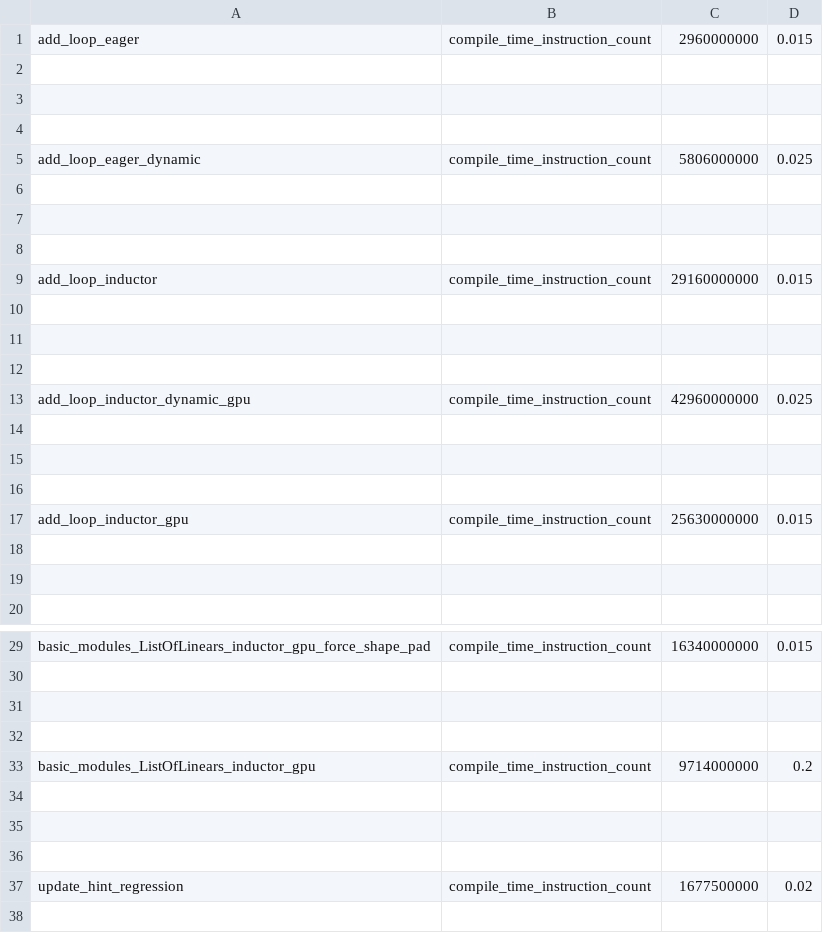
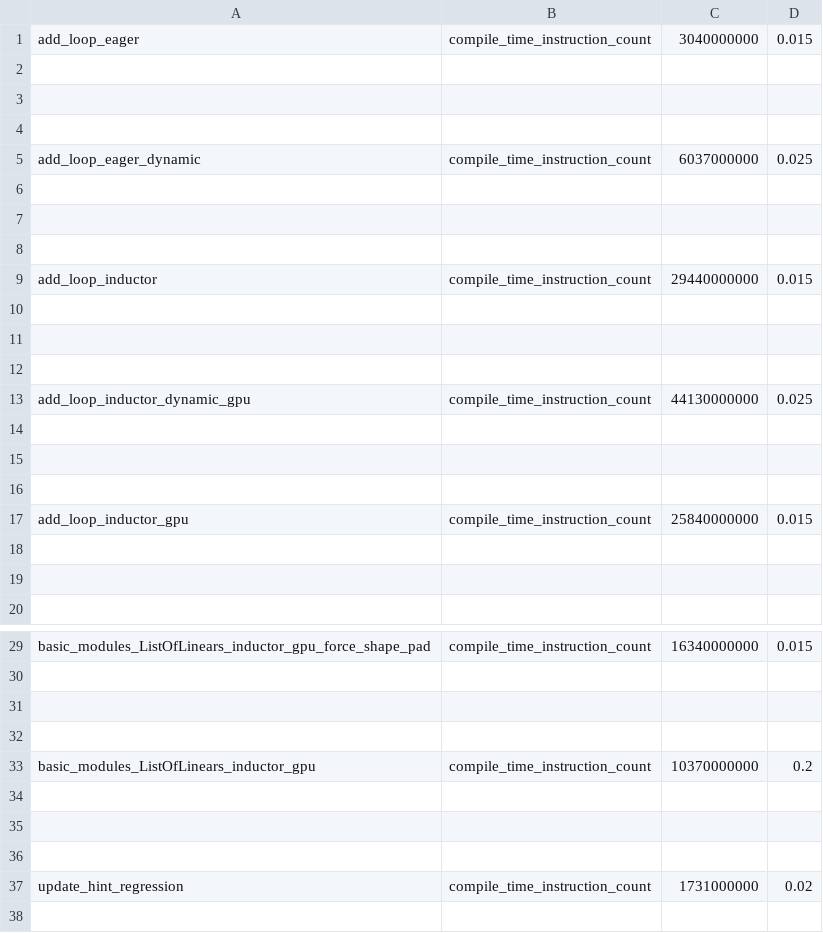
Before and after one commit to HYGON-AI/pytorch-das, a CSV file: benchmarks/dynamo/pr_time_benchmarks/expected_results.csv, drawn as a sheet; only a part is shown, gaps mark what is left out; the diff covers the shown part only.

Commit message:
[Dynamo] Optimize dedupe region ancestor tracking (#152589)
Pull Request resolved: https://github.com/pytorch/pytorch/pull/152589
Approved by: https://github.com/anijain2305
ghstack dependencies: #152389, #152505, #152410, #152506, #152570, #152572

```diff
--- a/benchmarks/dynamo/pr_time_benchmarks/expected_results.csv
+++ b/benchmarks/dynamo/pr_time_benchmarks/expected_results.csv
@@ -1,2 +1,2 @@
-add_loop_eager,compile_time_instruction_count,2960000000,0.015
+add_loop_eager,compile_time_instruction_count,3040000000,0.015
 
@@ -4,3 +4,3 @@ add_loop_eager,compile_time_instruction_count,2960000000,0.015
 
-add_loop_eager_dynamic,compile_time_instruction_count,5806000000,0.025
+add_loop_eager_dynamic,compile_time_instruction_count,6037000000,0.025
 
@@ -8,3 +8,3 @@ add_loop_eager_dynamic,compile_time_instruction_count,5806000000,0.025
 
-add_loop_inductor,compile_time_instruction_count,29160000000,0.015
+add_loop_inductor,compile_time_instruction_count,29440000000,0.015
 
@@ -12,3 +12,3 @@ add_loop_inductor,compile_time_instruction_count,29160000000,0.015
 
-add_loop_inductor_dynamic_gpu,compile_time_instruction_count,42960000000,0.025
+add_loop_inductor_dynamic_gpu,compile_time_instruction_count,44130000000,0.025
 
@@ -16,3 +16,3 @@ add_loop_inductor_dynamic_gpu,compile_time_instruction_count,42960000000,0.025
 
-add_loop_inductor_gpu,compile_time_instruction_count,25630000000,0.015
+add_loop_inductor_gpu,compile_time_instruction_count,25840000000,0.015
 
@@ -32,3 +32,3 @@ basic_modules_ListOfLinears_inductor_gpu_force_shape_pad,compile_time_instructio
 
-basic_modules_ListOfLinears_inductor_gpu,compile_time_instruction_count,9714000000,0.2
+basic_modules_ListOfLinears_inductor_gpu,compile_time_instruction_count,10370000000,0.2
 
@@ -36,3 +36,3 @@ basic_modules_ListOfLinears_inductor_gpu,compile_time_instruction_count,97140000
 
-update_hint_regression,compile_time_instruction_count,1677500000,0.02
+update_hint_regression,compile_time_instruction_count,1731000000,0.02
 
```
Also changed, not shown: 7 edited cells elsewhere in this file, 4 other files.
